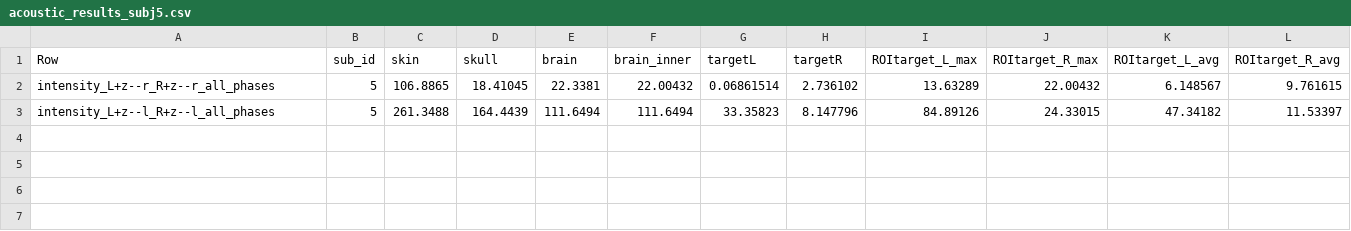
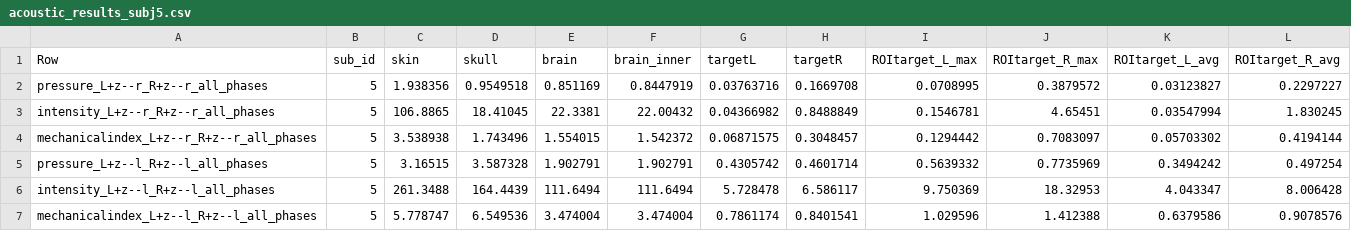
Before and after one commit to neurodream/PRESTUS, a CSV file: data/sims/acoustic_results_subj5.csv, drawn as a sheet.

```diff
--- a/data/sims/acoustic_results_subj5.csv
+++ b/data/sims/acoustic_results_subj5.csv
@@ -1,3 +1,7 @@
 Row,sub_id,skin,skull,brain,brain_inner,targetL,targetR,ROItarget_L_max,ROItarget_R_max,ROItarget_L_avg,ROItarget_R_avg
-intensity_L+z--r_R+z--r_all_phases,5,106.8865,18.41045,22.3381,22.00432,0.06861514,2.736102,13.63289,22.00432,6.148567,9.761615
-intensity_L+z--l_R+z--l_all_phases,5,261.3488,164.4439,111.6494,111.6494,33.35823,8.147796,84.89126,24.33015,47.34182,11.53397
+pressure_L+z--r_R+z--r_all_phases,5,1.938356,0.9549518,0.851169,0.8447919,0.03763716,0.1669708,0.0708995,0.3879572,0.03123827,0.2297227
+intensity_L+z--r_R+z--r_all_phases,5,106.8865,18.41045,22.3381,22.00432,0.04366982,0.8488849,0.1546781,4.65451,0.03547994,1.830245
+mechanicalindex_L+z--r_R+z--r_all_phases,5,3.538938,1.743496,1.554015,1.542372,0.06871575,0.3048457,0.1294442,0.7083097,0.05703302,0.4194144
+pressure_L+z--l_R+z--l_all_phases,5,3.16515,3.587328,1.902791,1.902791,0.4305742,0.4601714,0.5639332,0.7735969,0.3494242,0.497254
+intensity_L+z--l_R+z--l_all_phases,5,261.3488,164.4439,111.6494,111.6494,5.728478,6.586117,9.750369,18.32953,4.043347,8.006428
+mechanicalindex_L+z--l_R+z--l_all_phases,5,5.778747,6.549536,3.474004,3.474004,0.7861174,0.8401541,1.029596,1.412388,0.6379586,0.9078576
```
Also changed, not shown: data/sims/acoustic_results_subj2.csv, data/sims/acoustic_results_subj3.csv, 11 other files.
